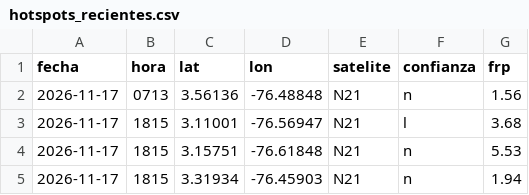
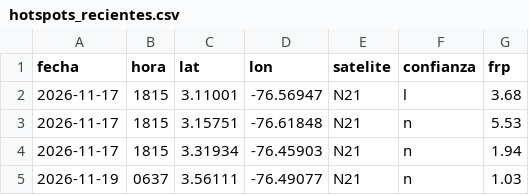
Before and after one commit to al3jandroangel/sat-incendios-cali, a CSV file: data/hotspots_recientes.csv, drawn as a sheet.

```diff
--- a/data/hotspots_recientes.csv
+++ b/data/hotspots_recientes.csv
@@ -1,3 +1,2 @@
 fecha,hora,lat,lon,satelite,confianza,frp
-2026-11-17,0713,3.56136,-76.48848,N21,n,1.56
 2026-11-17,1815,3.11001,-76.56947,N21,l,3.68
@@ -5 +4,2 @@ fecha,hora,lat,lon,satelite,confianza,frp
 2026-11-17,1815,3.31934,-76.45903,N21,n,1.94
+2026-11-19,0637,3.56111,-76.49077,N21,n,1.03
```
Also changed, not shown: data/model_at_stations.csv, 1 other file.
